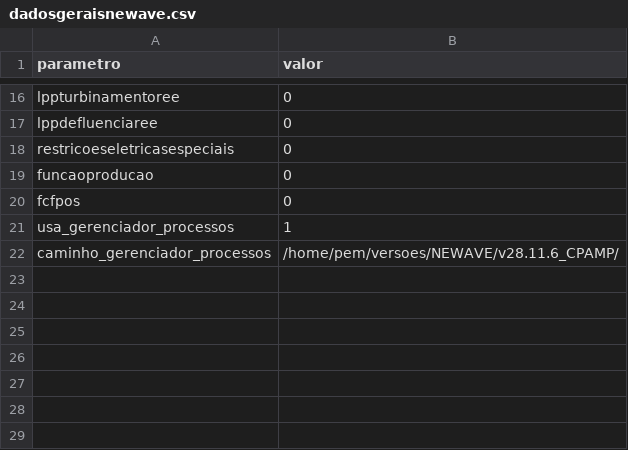
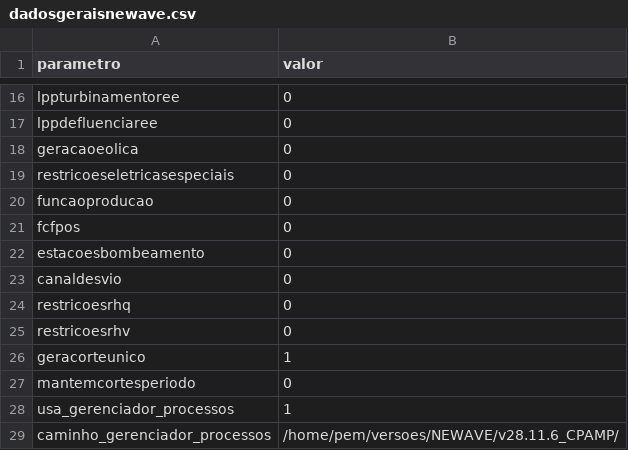
Before and after one commit to rjmalves/adequador-encadeador-pem, a CSV file: adequador/dados_gerais/dadosgeraisnewave.csv, drawn as a sheet; only a part is shown, gaps mark what is left out; the diff names each change by its address in the sheet, - before the commit and + after, or states it on an @@ line.

```diff
--- a/adequador/dados_gerais/dadosgeraisnewave.csv
+++ b/adequador/dados_gerais/dadosgeraisnewave.csv
+row 18: geracaoeolica | 0
+row 22: estacoesbombeamento | 0
+row 23: canaldesvio | 0
+row 24: restricoesrhq | 0
+row 25: restricoesrhv | 0
+row 26: geracorteunico | 1
+row 27: mantemcortesperiodo | 0
```
Also changed, not shown: 1 other file.
